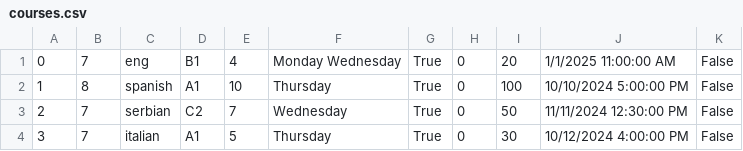
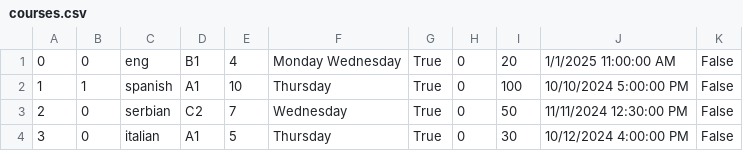
Before and after one commit to kzi-nastava/cp-usi-2024-5-a, a CSV file: LangLang/Data/courses.csv, drawn as a sheet.

```diff
--- a/LangLang/Data/courses.csv
+++ b/LangLang/Data/courses.csv
@@ -1,4 +1,4 @@
-0|7|eng|B1|4|Monday Wednesday|True|0|20|1/1/2025 11:00:00 AM|False
-1|8|spanish|A1|10|Thursday|True|0|100|10/10/2024 5:00:00 PM|False
-2|7|serbian|C2|7|Wednesday|True|0|50|11/11/2024 12:30:00 PM|False
-3|7|italian|A1|5|Thursday|True|0|30|10/12/2024 4:00:00 PM|False
+0|0|eng|B1|4|Monday Wednesday|True|0|20|1/1/2025 11:00:00 AM|False
+1|1|spanish|A1|10|Thursday|True|0|100|10/10/2024 5:00:00 PM|False
+2|0|serbian|C2|7|Wednesday|True|0|50|11/11/2024 12:30:00 PM|False
+3|0|italian|A1|5|Thursday|True|0|30|10/12/2024 4:00:00 PM|False
```
Also changed, not shown: LangLang/Data/examSlots.csv, 2 other files.
